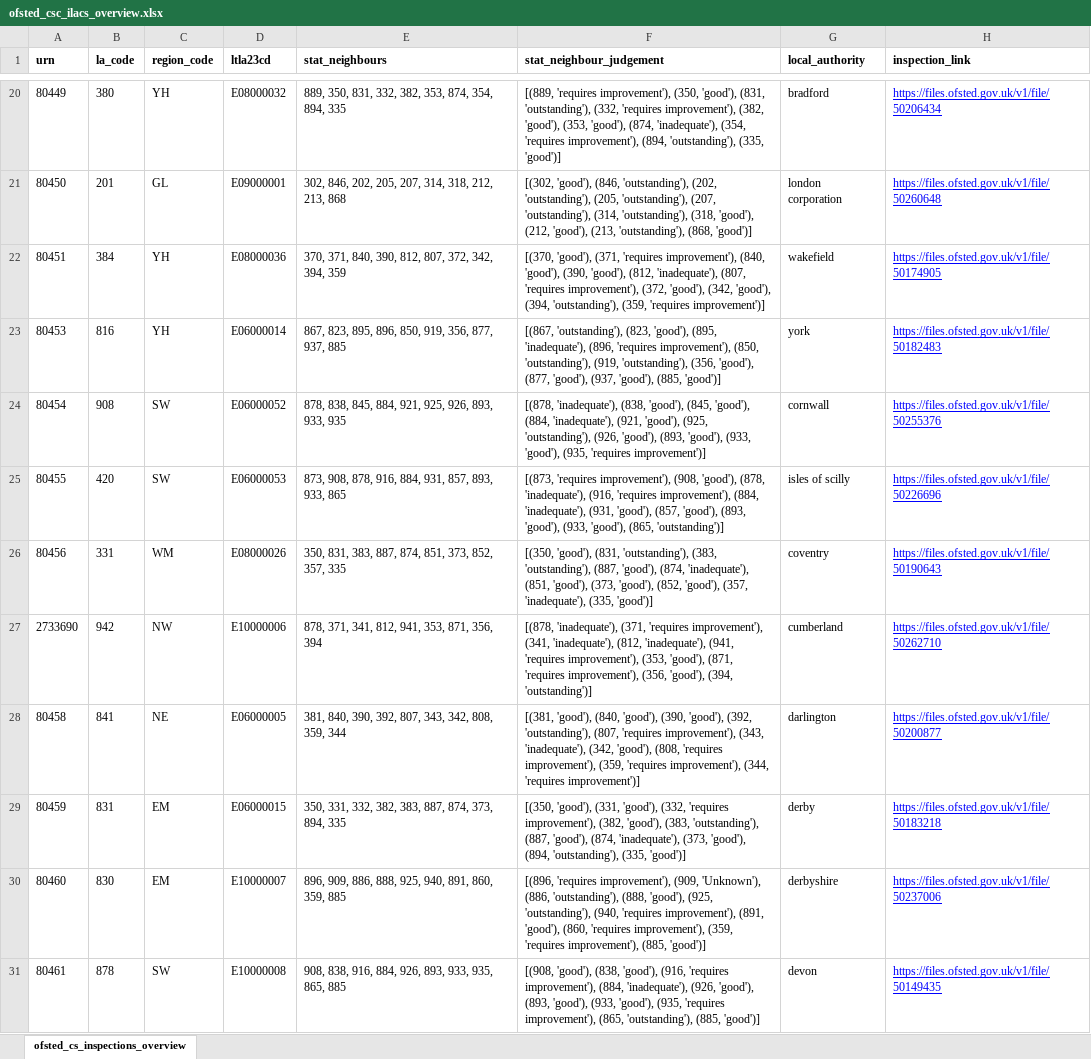
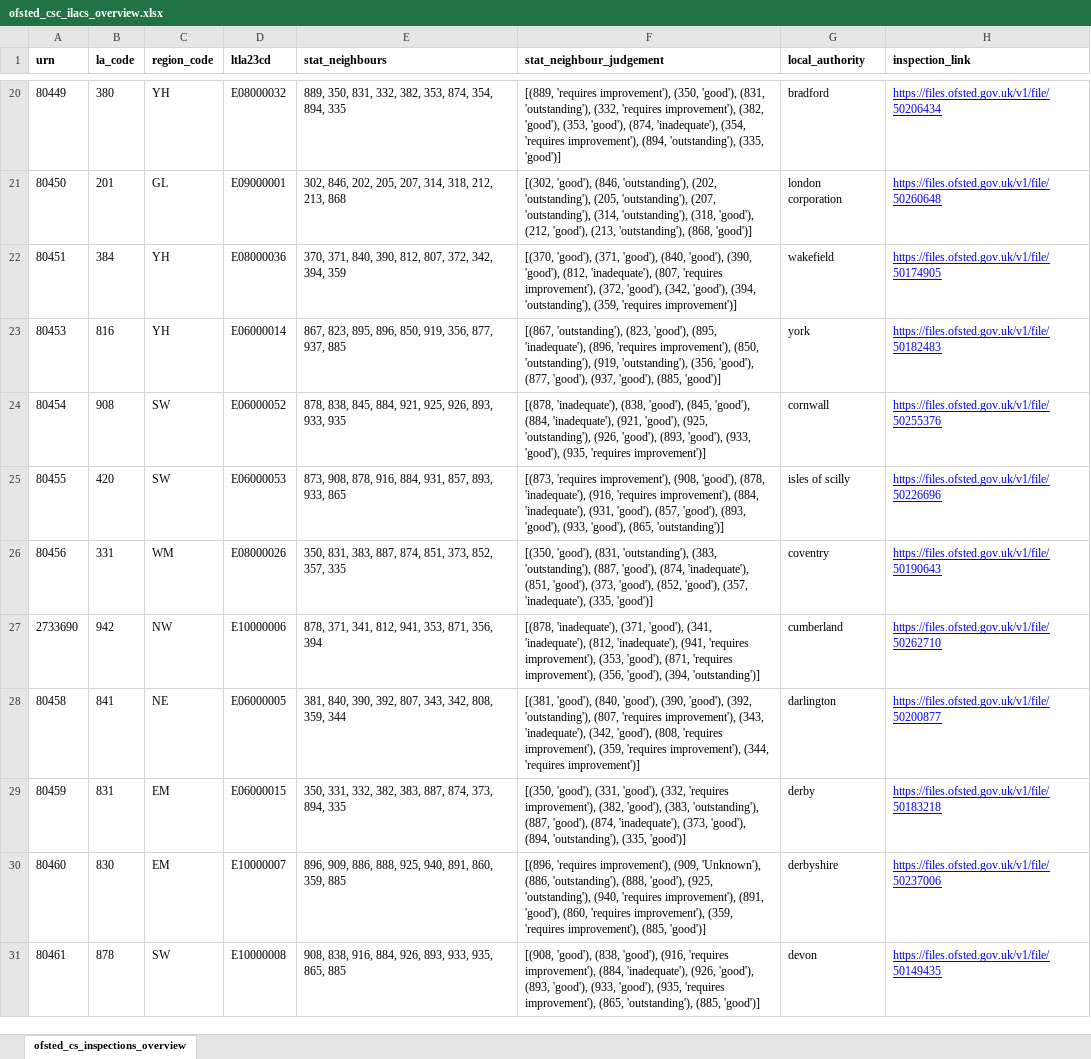
Before and after one commit to data-to-insight/ofsted-ilacs-scrape-tool, an Excel workbook: ofsted_csc_ilacs_overview.xlsx, sheet ofsted_cs_inspections_overview, drawn as a sheet; only a part is shown, gaps mark what is left out; values as stored, in another font and other column widths than the file's, no borders; the diff covers the shown part only; the diff names each change by its address in the sheet, - before the commit and + after, or states it on an @@ line.

Commit message:
Data refresh 240325

```diff
--- a/ofsted_csc_ilacs_overview.xlsx (sheet ofsted_cs_inspections_overview)
+++ b/ofsted_csc_ilacs_overview.xlsx (sheet ofsted_cs_inspections_overview)
-F22 (stat_neighbour_judgement): …'good'), (371, 'requires improvement'), (840, 'good'),…
+F22 (stat_neighbour_judgement): …'good'), (371, 'good'), (840, 'good'),…
-F27 (stat_neighbour_judgement): …'inadequate'), (371, 'requires improvement'), (341, 'inadequate'),…
+F27 (stat_neighbour_judgement): …'inadequate'), (371, 'good'), (341, 'inadequate'),…
```
Also changed, not shown: 31 edited cells elsewhere in this sheet, 5 other files.
